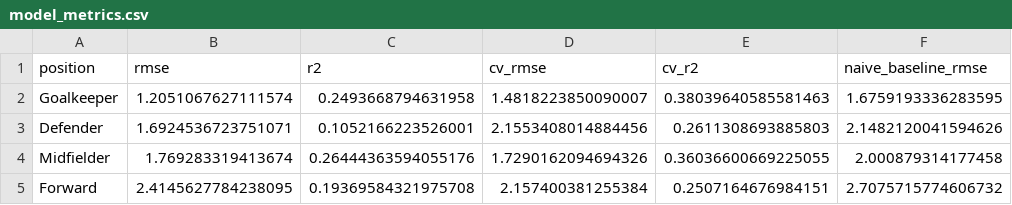
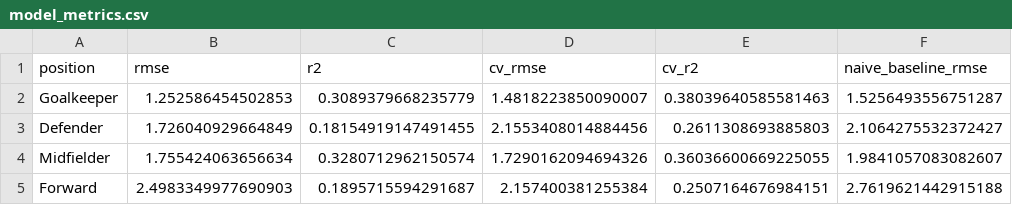
Before and after one commit to advkulkarni7/fpl_predictor, a CSV file: data/model_metrics.csv, drawn as a sheet; only a part is shown; the diff names each change by its address in the sheet, - before the commit and + after, or states it on an @@ line.

```diff
--- a/data/model_metrics.csv
+++ b/data/model_metrics.csv
-B2 (rmse): 1.2051067627111574
+B2 (rmse): 1.252586454502853
-C2 (r2): 0.2493668794631958
+C2 (r2): 0.3089379668235779
-F2 (naive_baseline_rmse): 1.6759193336283595
+F2 (naive_baseline_rmse): 1.5256493556751287
-B3 (rmse): 1.6924536723751071
+B3 (rmse): 1.726040929664849
-C3 (r2): 0.1052166223526001
+C3 (r2): 0.18154919147491455
-F3 (naive_baseline_rmse): 2.1482120041594626
+F3 (naive_baseline_rmse): 2.1064275532372427
-B4 (rmse): 1.769283319413674
+B4 (rmse): 1.755424063656634
-C4 (r2): 0.26444363594055176
+C4 (r2): 0.3280712962150574
-F4 (naive_baseline_rmse): 2.000879314177458
+F4 (naive_baseline_rmse): 1.9841057083082607
-B5 (rmse): 2.4145627784238095
+B5 (rmse): 2.4983349977690903
-C5 (r2): 0.19369584321975708
+C5 (r2): 0.1895715594291687
-F5 (naive_baseline_rmse): 2.7075715774606732
+F5 (naive_baseline_rmse): 2.7619621442915188
```
Also changed, not shown: data/fpl_predictions.csv, data/player_fixture_scores.csv, 2 other files.
